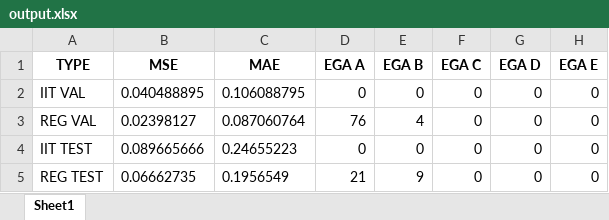
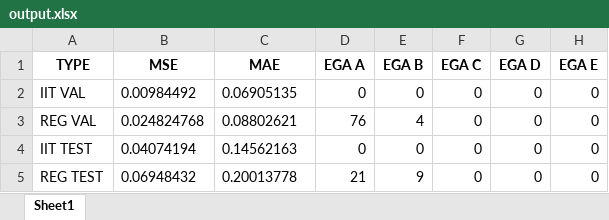
Before and after one commit to aespogom/IIT_simglucose, an Excel workbook: results/MLP_tree/hidden_size_256/s_MLP_tree_t_simglucose_data_insilico_seed_9_2024-05-30_PH_45/output.xlsx, sheet Sheet1, drawn as a sheet; values as stored, in another font and other column widths than the file's, no borders; the diff names each change by its address in the sheet, - before the commit and + after, or states it on an @@ line.

```diff
--- a/results/MLP_tree/hidden_size_256/s_MLP_tree_t_simglucose_data_insilico_seed_9_2024-05-30_PH_45/output.xlsx (sheet Sheet1)
+++ b/results/MLP_tree/hidden_size_256/s_MLP_tree_t_simglucose_data_insilico_seed_9_2024-05-30_PH_45/output.xlsx (sheet Sheet1)
-B2 (MSE): 0.040488895
+B2 (MSE): 0.00984492
-C2 (MAE): 0.106088795
+C2 (MAE): 0.06905135
-B3 (MSE): 0.02398127
+B3 (MSE): 0.024824768
-C3 (MAE): 0.087060764
+C3 (MAE): 0.08802621
-B4 (MSE): 0.089665666
+B4 (MSE): 0.04074194
-C4 (MAE): 0.24655223
+C4 (MAE): 0.14562163
-B5 (MSE): 0.06662735
+B5 (MSE): 0.06948432
-C5 (MAE): 0.1956549
+C5 (MAE): 0.20013778
```
Also changed, not shown: results/MLP_tree/hidden_size_256/s_MLP_tree_data_insilico_seed_9_2024-05-30_PH_120/output.xlsx, results/MLP_tree/hidden_size_256/s_MLP_tree_data_insilico_seed_9_2024-05-30_PH_30/output.xlsx, 21 other files.
